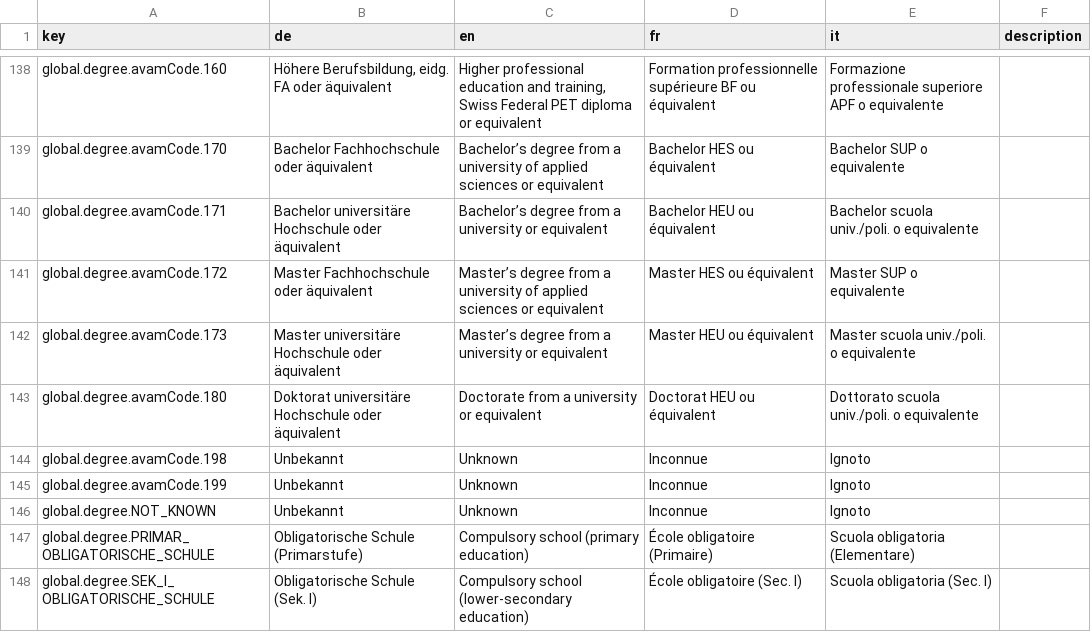
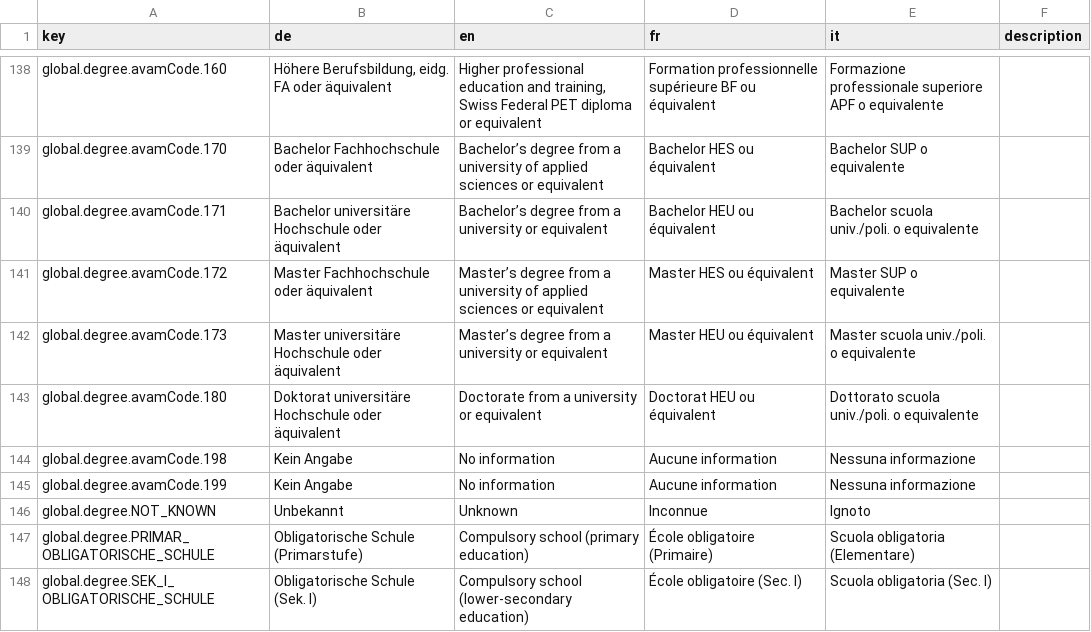
Before and after one commit to FeatureToggleStudy/alv-portal, a CSV file: alv-portal-ui/translations.csv, drawn as a sheet; only a part is shown, gaps mark what is left out.

Commit message:
DF726 - adjust wording

```diff
--- a/alv-portal-ui/translations.csv
+++ b/alv-portal-ui/translations.csv
@@ -143,4 +143,4 @@ global.degree.avamCode.173,Master universitäre Hochschule oder äquivalent,Mast
 global.degree.avamCode.180,Doktorat universitäre Hochschule oder äquivalent,Doctorate from a university or equivalent,Doctorat HEU ou équivalent,Dottorato scuola univ./poli. o equivalente,
-global.degree.avamCode.198,Unbekannt,Unknown,Inconnue,Ignoto,
-global.degree.avamCode.199,Unbekannt,Unknown,Inconnue,Ignoto,
+global.degree.avamCode.198,Kein Angabe,No information,Aucune information,Nessuna informazione,
+global.degree.avamCode.199,Kein Angabe,No information,Aucune information,Nessuna informazione,
 global.degree.NOT_KNOWN,Unbekannt,Unknown,Inconnue,Ignoto,
```
